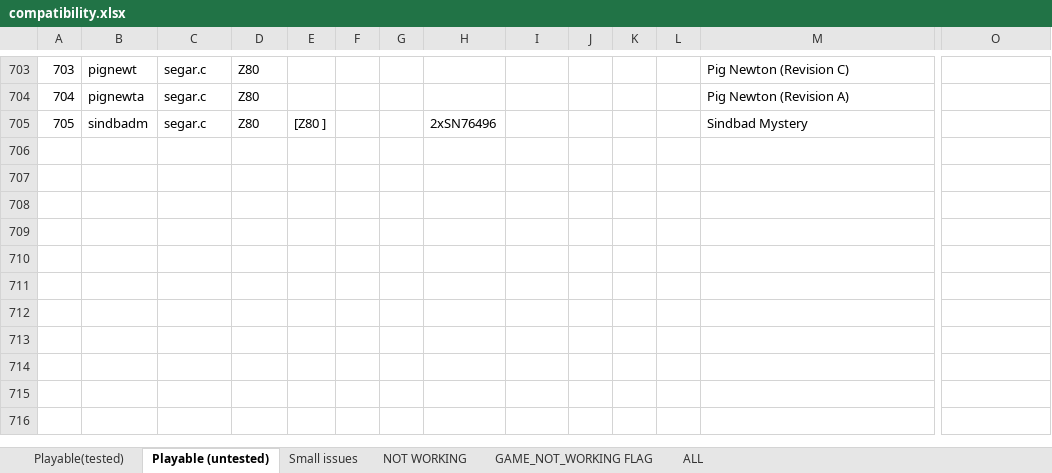
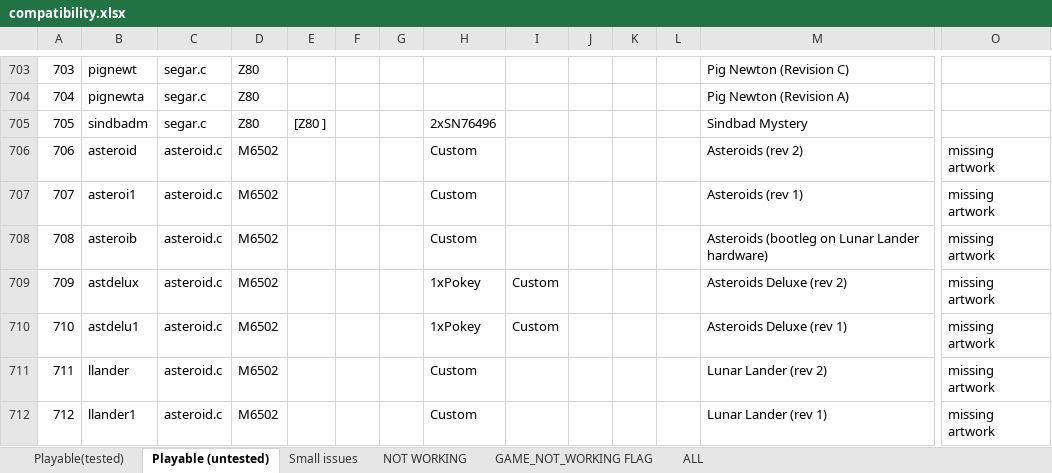
Before and after one commit to georgemoralis/arcadeflex, an Excel workbook: 0.36/compatibility.xlsx, sheet Playable (untested), drawn as a sheet; only a part is shown, gaps mark what is left out; values as stored, in another font and other column widths than the file's, no borders; rows hold the shown columns only; the diff names each change by its address in the sheet, - before the commit and + after, or states it on an @@ line.

Commit message:
036 : asteroids driver

```diff
--- a/0.36/compatibility.xlsx (sheet Playable (untested))
+++ b/0.36/compatibility.xlsx (sheet Playable (untested))
+row 706: 706 | asteroid | asteroid.c | M6502 |  |  |  | Custom |  |  |  |  | Asteroids (rev 2) | missing artwork
+row 707: 707 | asteroi1 | asteroid.c | M6502 |  |  |  | Custom |  |  |  |  | Asteroids (rev 1) | missing artwork
+row 708: 708 | asteroib | asteroid.c | M6502 |  |  |  | Custom |  |  |  |  | Asteroids (bootleg on Lunar Lander hardware) | missing artwork
+row 709: 709 | astdelux | asteroid.c | M6502 |  |  |  | 1xPokey | Custom |  |  |  | Asteroids Deluxe (rev 2) | missing artwork
+row 710: 710 | astdelu1 | asteroid.c | M6502 |  |  |  | 1xPokey | Custom |  |  |  | Asteroids Deluxe (rev 1) | missing artwork
+row 711: 711 | llander | asteroid.c | M6502 |  |  |  | Custom |  |  |  |  | Lunar Lander (rev 2) | missing artwork
+row 712: 712 | llander1 | asteroid.c | M6502 |  |  |  | Custom |  |  |  |  | Lunar Lander (rev 1) | missing artwork
```
Also changed, not shown: sheet ALL, 27 other files.
